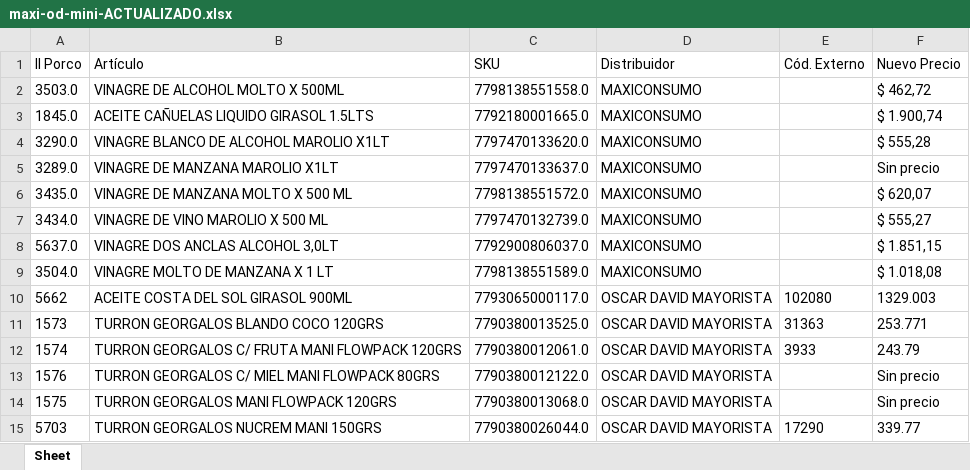
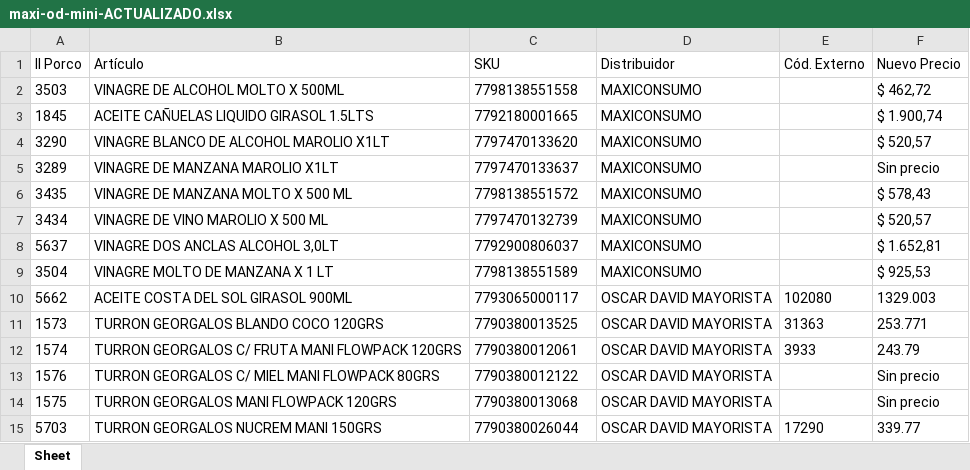
Before and after one commit to nicobartok0/ilporco-scraper, an Excel workbook: archivos/maxi-od-mini-ACTUALIZADO.xlsx, sheet Sheet, drawn as a sheet; values as stored, in another font and other column widths than the file's, no borders; removed rows and columns are numbered as before the commit, all else as after; the diff names each change by its address in the sheet, - before the commit and + after, or states it on an @@ line.

```diff
--- a/archivos/maxi-od-mini-ACTUALIZADO.xlsx (sheet Sheet)
+++ b/archivos/maxi-od-mini-ACTUALIZADO.xlsx (sheet Sheet)
-A2 (Il Porco): 3503.0
+A2 (Il Porco): 3503
-C2 (SKU): 7798138551558.0
+C2 (SKU): 7798138551558
-A3 (Il Porco): 1845.0
+A3 (Il Porco): 1845
-C3 (SKU): 7792180001665.0
+C3 (SKU): 7792180001665
-row 4: 3290.0 | VINAGRE BLANCO DE ALCOHOL MAROLIO X1LT | 7797470133620.0 | MAXICONSUMO |  | $ 555,28
+row 4: 3290 | VINAGRE BLANCO DE ALCOHOL MAROLIO X1LT | 7797470133620 | MAXICONSUMO |  | $ 520,57
-A5 (Il Porco): 3289.0
+A5 (Il Porco): 3289
-C5 (SKU): 7797470133637.0
+C5 (SKU): 7797470133637
-row 6: 3435.0 | VINAGRE DE MANZANA MOLTO X 500 ML | 7798138551572.0 | MAXICONSUMO |  | $ 620,07
-row 7: 3434.0 | VINAGRE DE VINO MAROLIO X 500 ML | 7797470132739.0 | MAXICONSUMO |  | $ 555,27
-row 8: 5637.0 | VINAGRE DOS ANCLAS ALCOHOL 3,0LT | 7792900806037.0 | MAXICONSUMO |  | $ 1.851,15
-row 9: 3504.0 | VINAGRE MOLTO DE MANZANA X 1 LT | 7798138551589.0 | MAXICONSUMO |  | $ 1.018,08
+row 6: 3435 | VINAGRE DE MANZANA MOLTO X 500 ML | 7798138551572 | MAXICONSUMO |  | $ 578,43
+row 7: 3434 | VINAGRE DE VINO MAROLIO X 500 ML | 7797470132739 | MAXICONSUMO |  | $ 520,57
+row 8: 5637 | VINAGRE DOS ANCLAS ALCOHOL 3,0LT | 7792900806037 | MAXICONSUMO |  | $ 1.652,81
+row 9: 3504 | VINAGRE MOLTO DE MANZANA X 1 LT | 7798138551589 | MAXICONSUMO |  | $ 925,53
-C10 (SKU): 7793065000117.0
+C10 (SKU): 7793065000117
-C11 (SKU): 7790380013525.0
+C11 (SKU): 7790380013525
-C12 (SKU): 7790380012061.0
+C12 (SKU): 7790380012061
-C13 (SKU): 7790380012122.0
+C13 (SKU): 7790380012122
-C14 (SKU): 7790380013068.0
+C14 (SKU): 7790380013068
-C15 (SKU): 7790380026044.0
+C15 (SKU): 7790380026044
```
Also changed, not shown: archivos/andina-ACTUALIZADO.xlsx, archivos/andina-mini-ACTUALIZADO.xlsx, 17 other files.
